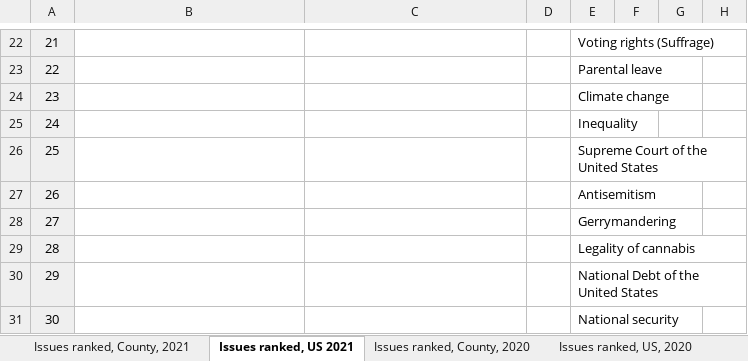
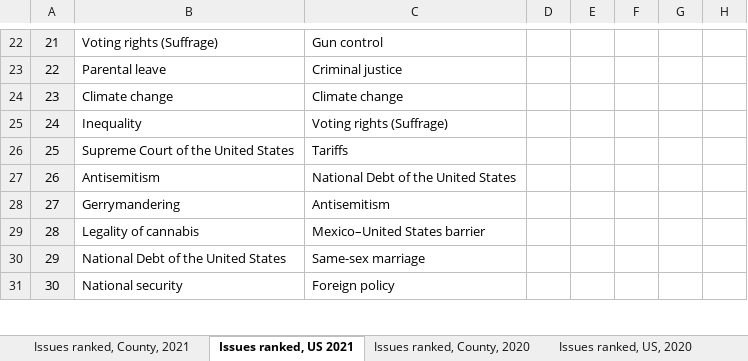
Before and after one commit to GoogleTrends/data, an Excel workbook: US_weeklyPoliticalIssues.xlsx, sheet Issues ranked, US 2021, drawn as a sheet; only a part is shown, gaps mark what is left out; values as stored, in another font and other column widths than the file's, no borders; charts and pictures not drawn; the diff covers the shown part only; the diff names each change by its address in the sheet, - before the commit and + after, or states it on an @@ line.

```diff
--- a/US_weeklyPoliticalIssues.xlsx (sheet Issues ranked, US 2021)
+++ b/US_weeklyPoliticalIssues.xlsx (sheet Issues ranked, US 2021)
-B22: (empty)
+B22: Voting rights (Suffrage)
-C22: (empty)
+C22: Gun control
-E22: Voting rights (Suffrage)
+E22: (empty)
-B23: (empty)
+B23: Parental leave
-C23: (empty)
+C23: Criminal justice
-E23: Parental leave
+E23: (empty)
-B24: (empty)
+B24: Climate change
-C24: (empty)
+C24: Climate change
-E24: Climate change
+E24: (empty)
-B25: (empty)
+B25: Inequality
-C25: (empty)
+C25: Voting rights (Suffrage)
-E25: Inequality
+E25: (empty)
-B26: (empty)
+B26: Supreme Court of the United States
-C26: (empty)
+C26: Tariffs
-E26: Supreme Court of the United States
+E26: (empty)
-B27: (empty)
+B27: Antisemitism
-C27: (empty)
+C27: National Debt of the United States
-E27: Antisemitism
+E27: (empty)
-B28: (empty)
+B28: Gerrymandering
-C28: (empty)
+C28: Antisemitism
-E28: Gerrymandering
+E28: (empty)
-B29: (empty)
+B29: Legality of cannabis
-C29: (empty)
+C29: Mexico–United States barrier
-E29: Legality of cannabis
+E29: (empty)
-B30: (empty)
+B30: National Debt of the United States
-C30: (empty)
+C30: Same-sex marriage
-E30: National Debt of the United States
+E30: (empty)
-B31: (empty)
+B31: National security
-C31: (empty)
+C31: Foreign policy
-E31: National security
+E31: (empty)
```
Also changed, not shown: 87 edited cells elsewhere in this sheet, sheet Issues ranked, County, 2021.
